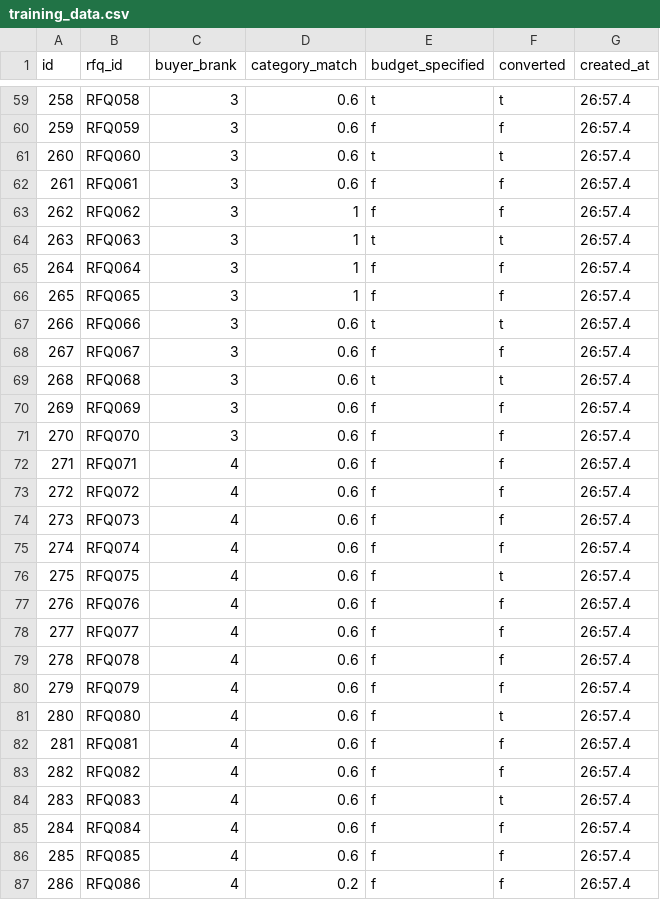
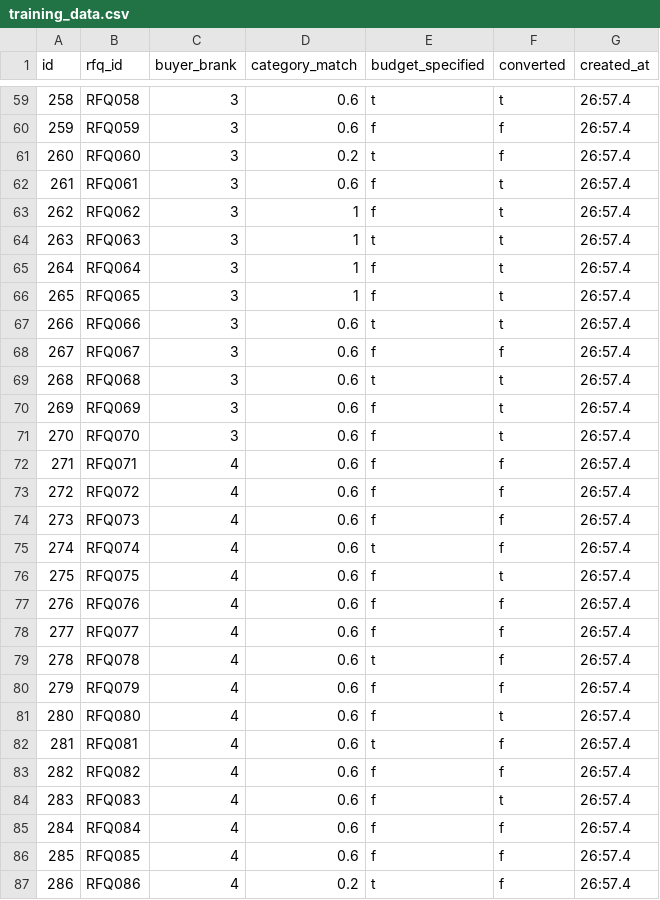
Before and after one commit to krishna-timmaraju/RFQ-Order-Score, a CSV file: training_data.csv, drawn as a sheet; only a part is shown, gaps mark what is left out; the diff covers the shown part only.

```diff
--- a/training_data.csv
+++ b/training_data.csv
@@ -60,8 +60,8 @@ id,rfq_id,buyer_brank,category_match,budget_specified,converted,created_at
 259,RFQ059,3,0.6,f,f,26:57.4
-260,RFQ060,3,0.6,t,t,26:57.4
-261,RFQ061,3,0.6,f,f,26:57.4
-262,RFQ062,3,1,f,f,26:57.4
+260,RFQ060,3,0.2,t,f,26:57.4
+261,RFQ061,3,0.6,f,t,26:57.4
+262,RFQ062,3,1,f,t,26:57.4
 263,RFQ063,3,1,t,t,26:57.4
-264,RFQ064,3,1,f,f,26:57.4
-265,RFQ065,3,1,f,f,26:57.4
+264,RFQ064,3,1,f,t,26:57.4
+265,RFQ065,3,1,f,t,26:57.4
 266,RFQ066,3,0.6,t,t,26:57.4
@@ -69,4 +69,4 @@ id,rfq_id,buyer_brank,category_match,budget_specified,converted,created_at
 268,RFQ068,3,0.6,t,t,26:57.4
-269,RFQ069,3,0.6,f,f,26:57.4
-270,RFQ070,3,0.6,f,f,26:57.4
+269,RFQ069,3,0.6,f,t,26:57.4
+270,RFQ070,3,0.6,f,t,26:57.4
 271,RFQ071,4,0.6,f,f,26:57.4
@@ -74,3 +74,3 @@ id,rfq_id,buyer_brank,category_match,budget_specified,converted,created_at
 273,RFQ073,4,0.6,f,f,26:57.4
-274,RFQ074,4,0.6,f,f,26:57.4
+274,RFQ074,4,0.6,t,f,26:57.4
 275,RFQ075,4,0.6,f,t,26:57.4
@@ -78,6 +78,6 @@ id,rfq_id,buyer_brank,category_match,budget_specified,converted,created_at
 277,RFQ077,4,0.6,f,f,26:57.4
-278,RFQ078,4,0.6,f,f,26:57.4
+278,RFQ078,4,0.6,t,f,26:57.4
 279,RFQ079,4,0.6,f,f,26:57.4
 280,RFQ080,4,0.6,f,t,26:57.4
-281,RFQ081,4,0.6,f,f,26:57.4
+281,RFQ081,4,0.6,t,f,26:57.4
 282,RFQ082,4,0.6,f,f,26:57.4
@@ -86,2 +86,2 @@ id,rfq_id,buyer_brank,category_match,budget_specified,converted,created_at
 285,RFQ085,4,0.6,f,f,26:57.4
-286,RFQ086,4,0.2,f,f,26:57.4
+286,RFQ086,4,0.2,t,f,26:57.4
```
Also changed, not shown: 37 edited cells elsewhere in this file, 5 other files.
